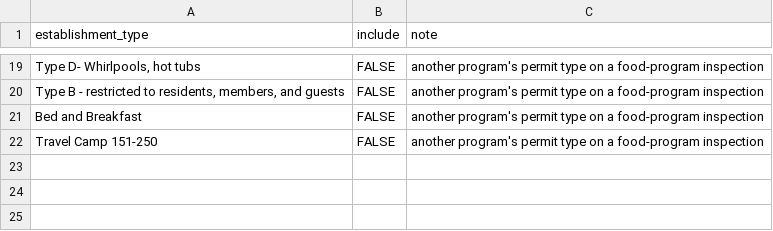
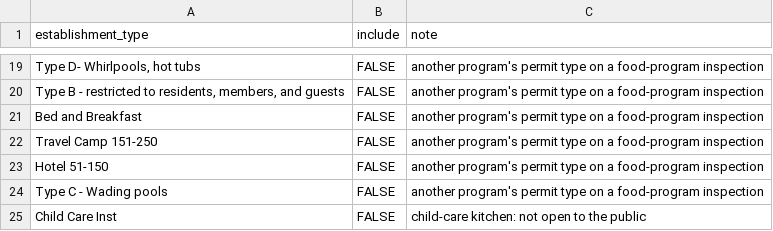
Before and after one commit to jpbranson/mem-service-equity, a CSV file: pipelines/food-safety/config/establishment_types.csv, drawn as a sheet; only a part is shown, gaps mark what is left out.

```diff
--- a/pipelines/food-safety/config/establishment_types.csv
+++ b/pipelines/food-safety/config/establishment_types.csv
@@ -22 +22,4 @@ Bed and Breakfast,FALSE,another program's permit type on a food-program inspecti
 Travel Camp 151-250,FALSE,another program's permit type on a food-program inspection
+Hotel 51-150,FALSE,another program's permit type on a food-program inspection
+Type C - Wading pools,FALSE,another program's permit type on a food-program inspection
+Child Care Inst,FALSE,child-care kitchen: not open to the public
```
Also changed, not shown: pipelines/food-safety/config/inspection_types.csv, 18 other files.
